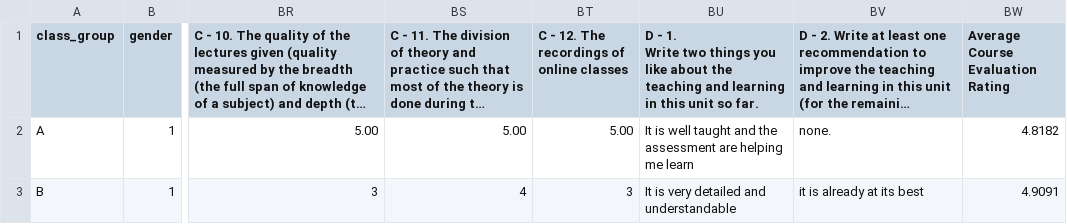
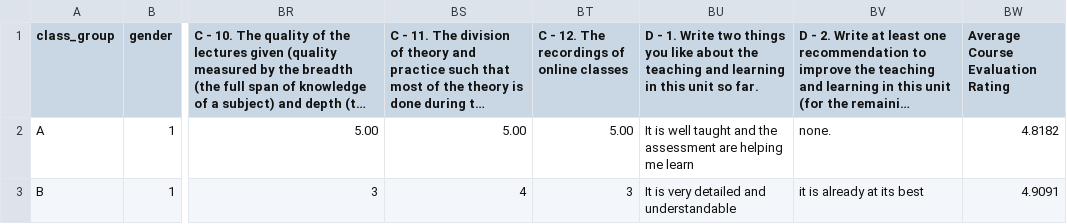
Before and after one commit to 20230821-20231128-BI2-BBIT4-2/BBT4206-R-Lab2b-of15-EDAForQualitativeData-certificate, a CSV file: data/20230412-20230719-BI1-BBIT4-1-StudentPerformanceDataset - dataset.csv, drawn as a sheet; only a part is shown, gaps mark what is left out; long unchanged cells end in …; the diff names each change by its address in the sheet, - before the commit and + after, or states it on an @@ line.

```diff
--- a/data/20230412-20230719-BI1-BBIT4-1-StudentPerformanceDataset - dataset.csv
+++ b/data/20230412-20230719-BI1-BBIT4-1-StudentPerformanceDataset - dataset.csv
-BU1: …so far.
+BU1: …so far.
```
Also changed, not shown: 1 other file.
